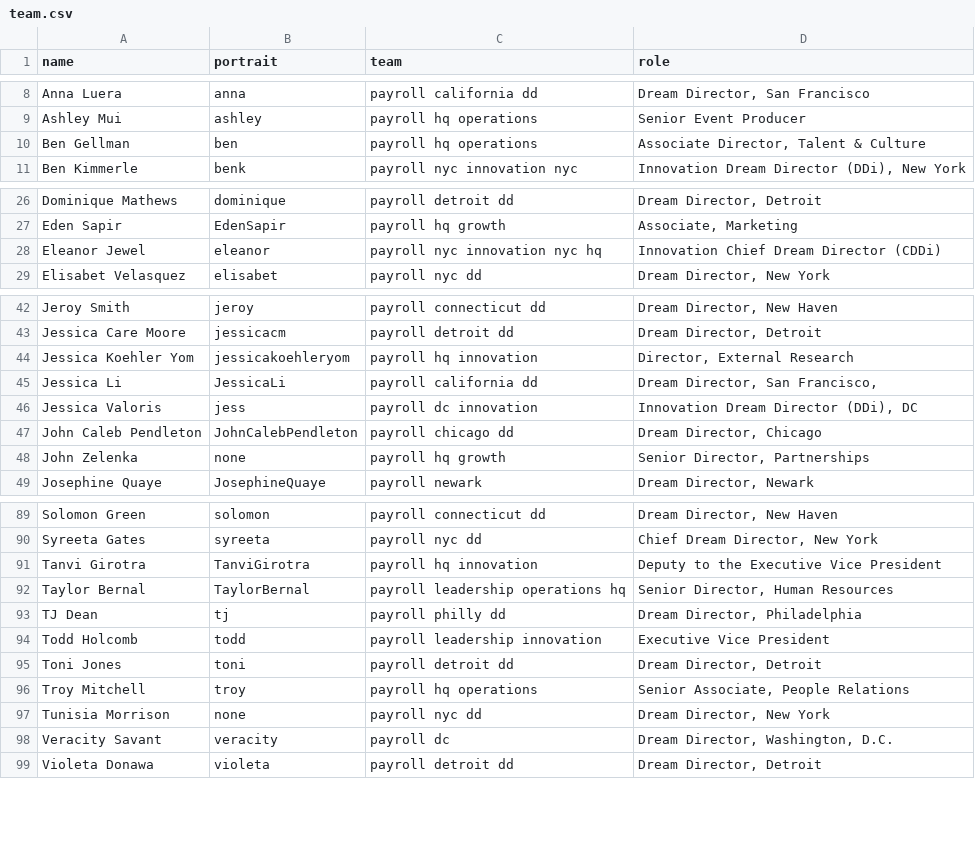
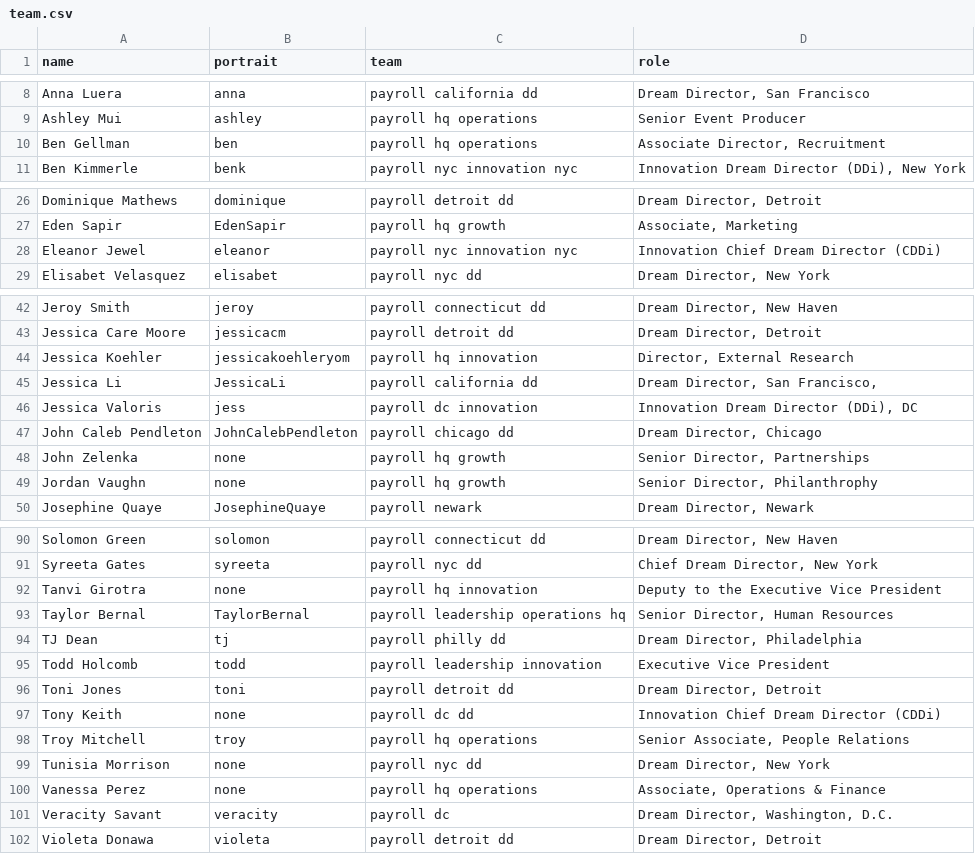
Before and after one commit to futureproject/futureproject.github.com, a CSV file: _data/team.csv, drawn as a sheet; only a part is shown, gaps mark what is left out; the diff covers the shown part only.

Commit message:
Update team.csv

```diff
--- a/_data/team.csv
+++ b/_data/team.csv
@@ -9,3 +9,3 @@ Anna Luera,anna,payroll california dd,"Dream Director, San Francisco"
 Ashley Mui,ashley,payroll hq operations,Senior Event Producer
-Ben Gellman,ben,payroll hq operations,"Associate Director, Talent & Culture"
+Ben Gellman,ben,payroll hq operations,"Associate Director, Recruitment"
 Ben Kimmerle,benk,payroll nyc innovation nyc,"Innovation Dream Director (DDi), New York"
@@ -27,3 +27,3 @@ Dominique Mathews,dominique,payroll detroit dd,"Dream Director, Detroit"
 Eden Sapir,EdenSapir,payroll hq growth,"Associate, Marketing"
-Eleanor Jewel,eleanor,payroll nyc innovation nyc hq,Innovation Chief Dream Director (CDDi)
+Eleanor Jewel,eleanor,payroll nyc innovation nyc,Innovation Chief Dream Director (CDDi)
 Elisabet Velasquez,elisabet,payroll nyc dd,"Dream Director, New York"
@@ -43,3 +43,3 @@ Jeroy Smith,jeroy,payroll connecticut dd,"Dream Director, New Haven "
 Jessica Care Moore,jessicacm,payroll detroit dd,"Dream Director, Detroit"
-Jessica Koehler Yom,jessicakoehleryom,payroll hq innovation,"Director, External Research"
+Jessica Koehler,jessicakoehleryom,payroll hq innovation,"Director, External Research"
 Jessica Li,JessicaLi,payroll california dd,"Dream Director, San Francisco,"
@@ -48,2 +48,3 @@ John Caleb Pendleton,JohnCalebPendleton,payroll chicago dd,"Dream Director, Chic
 John Zelenka,none,payroll hq growth,"Senior Director, Partnerships"
+Jordan Vaughn,none,payroll hq growth,"Senior Director, Philanthrophy"
 Josephine Quaye,JosephineQuaye,payroll newark,"Dream Director, Newark "
@@ -90,3 +91,3 @@ Solomon Green,solomon,payroll connecticut dd,"Dream Director, New Haven"
 Syreeta Gates,syreeta,payroll nyc dd,"Chief Dream Director, New York"
-Tanvi Girotra,TanviGirotra,payroll hq innovation,Deputy to the Executive Vice President
+Tanvi Girotra,none,payroll hq innovation,Deputy to the Executive Vice President
 Taylor Bernal,TaylorBernal,payroll leadership operations hq,"Senior Director, Human Resources"
@@ -95,4 +96,6 @@ Todd Holcomb,todd,payroll leadership innovation,Executive Vice President
 Toni Jones,toni,payroll detroit dd,"Dream Director, Detroit "
+Tony Keith,none,payroll dc dd,Innovation Chief Dream Director (CDDi)
 Troy Mitchell,troy,payroll hq operations,"Senior Associate, People Relations "
 Tunisia Morrison,none,payroll nyc dd,"Dream Director, New York"
+Vanessa Perez,none,payroll hq operations,"Associate, Operations & Finance"
 Veracity Savant,veracity,payroll dc,"Dream Director, Washington, D.C. "
```
Also changed, not shown: 1 edited cell elsewhere in this file.
